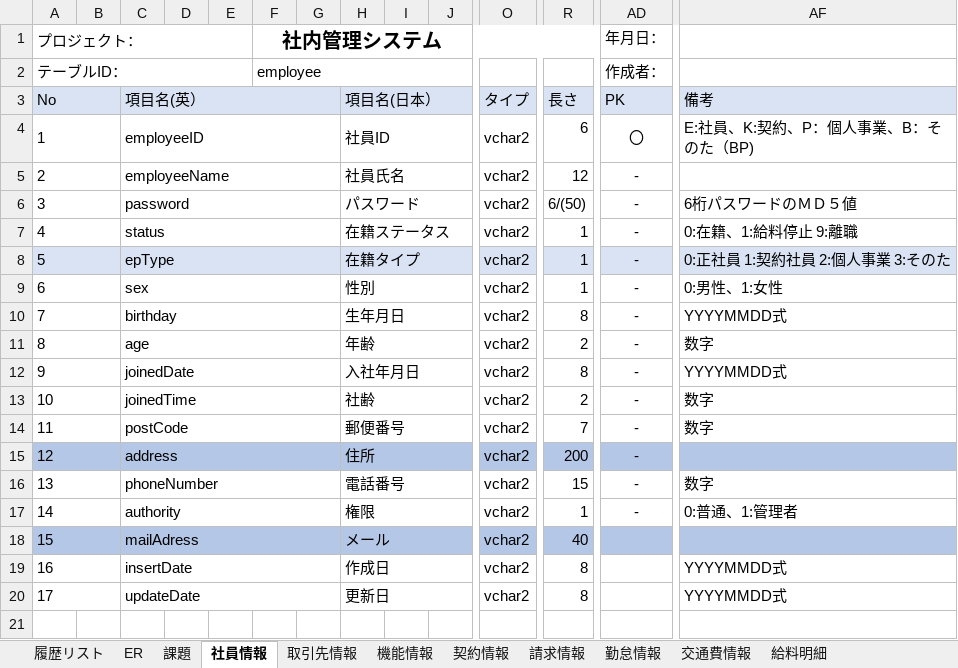
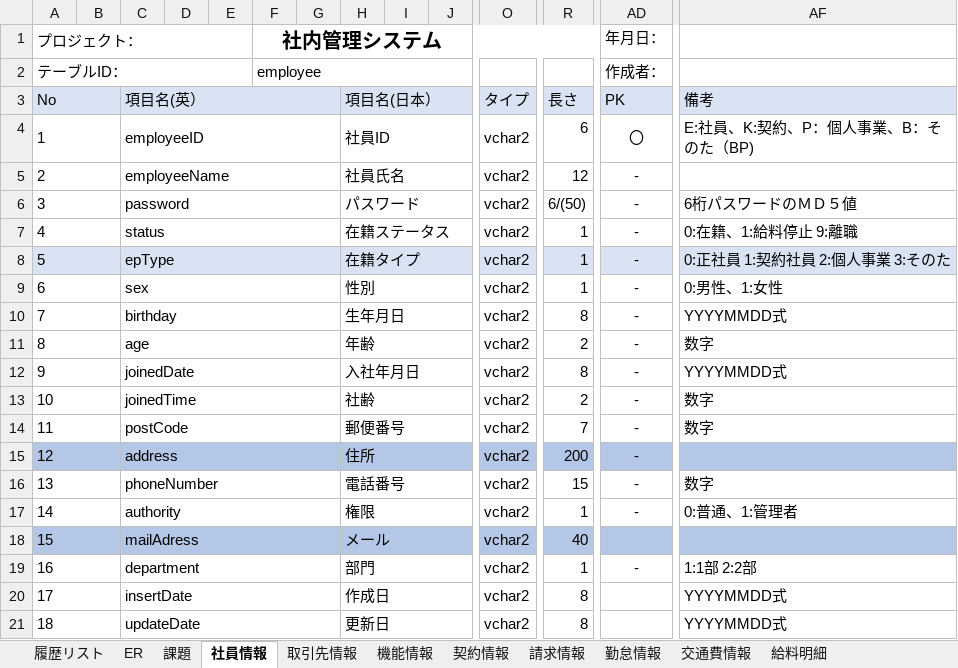
Before and after one commit to softtechSoft/ems, an Excel workbook: DOC/DB編/社内管理_DB編.xlsx, sheet 社員情報, drawn as a sheet; only a part is shown, gaps mark what is left out; values as stored, in another font and other column widths than the file's, no borders; addresses are those after the commit; rows hold the shown columns only; the diff names each change by its address in the sheet, - before the commit and + after, or states it on an @@ line.

Commit message:
変更

```diff
--- a/DOC/DB編/社内管理_DB編.xlsx (sheet 社員情報)
+++ b/DOC/DB編/社内管理_DB編.xlsx (sheet 社員情報)
+row 19: 16 |  | department |  |  |  |  | 部門 |  |  | vchar2 | 1 | - | 1:1部 2:2部
@@ column A (テーブルID：) renumbered from row 20 down @@
```
